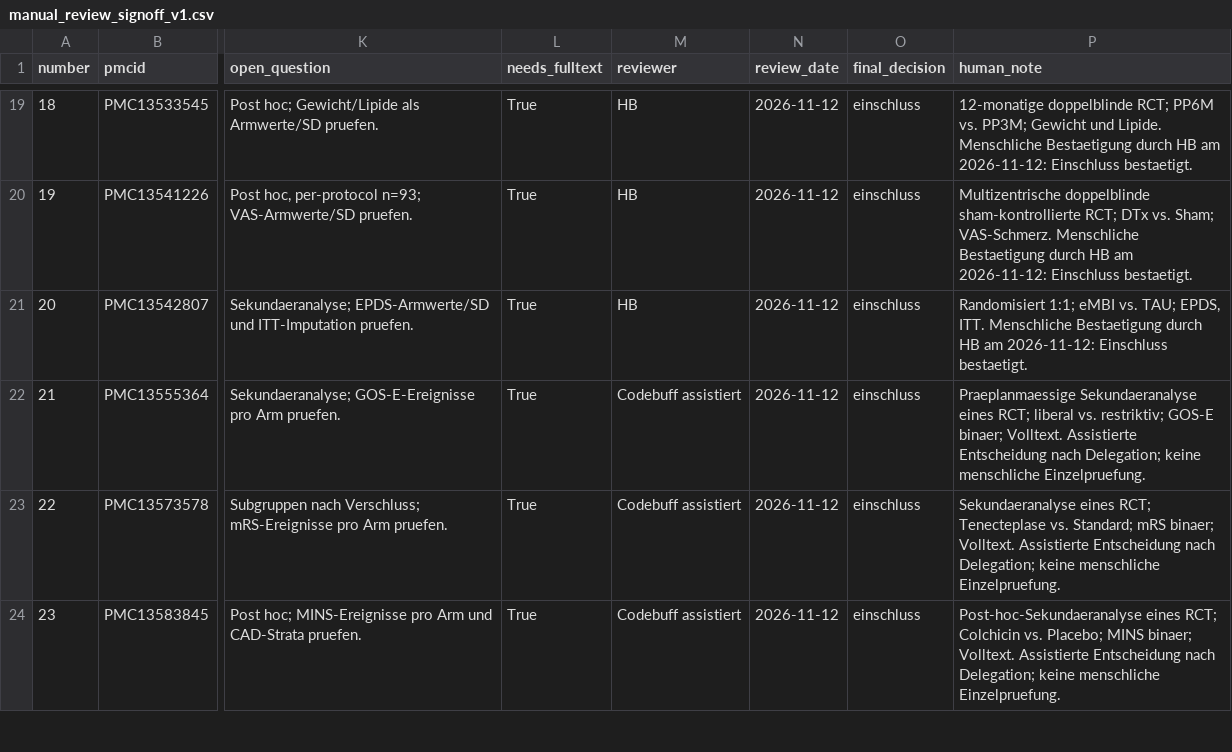
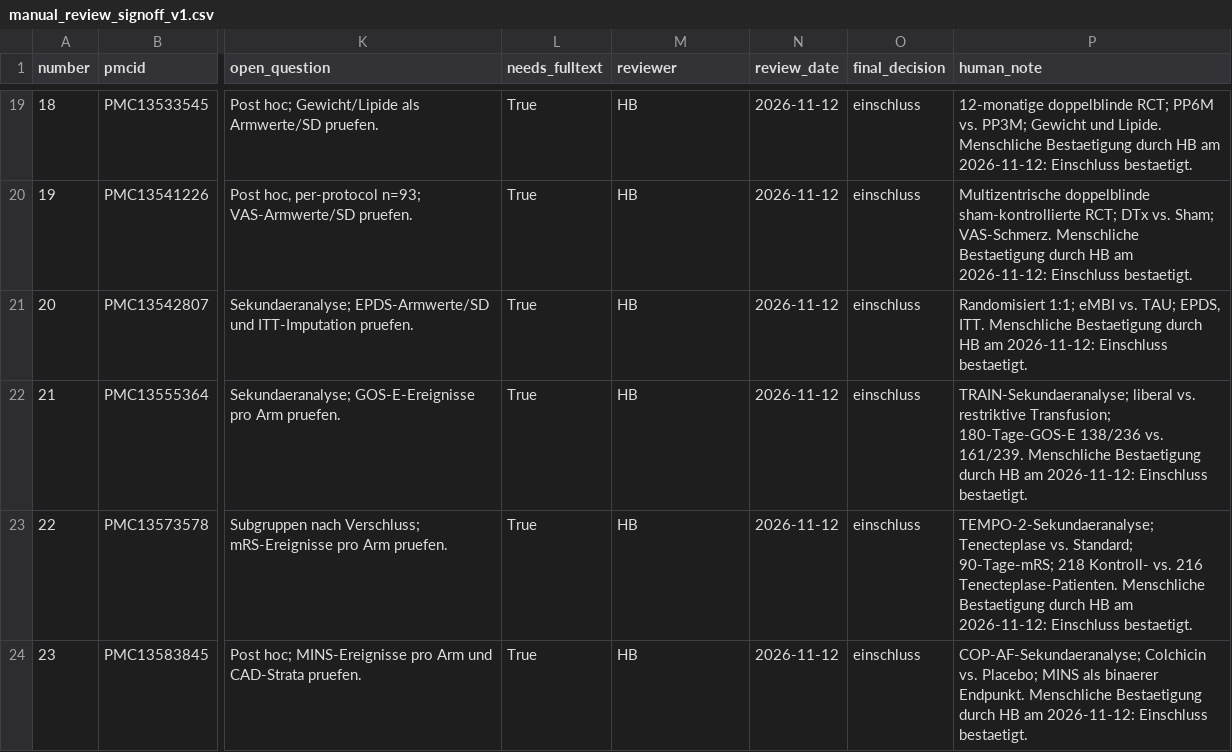
Before and after one commit to bauerhartmut/meta-analysis-agent, a CSV file: public_benchmark/evaluation/c1_pilot/holdout_p0_20261112/manual_review_signoff_v1.csv, drawn as a sheet; only a part is shown, gaps mark what is left out; the diff covers the shown part only; the diff names each change by its address in the sheet, - before the commit and + after, or states it on an @@ line.

```diff
--- a/public_benchmark/evaluation/c1_pilot/holdout_p0_20261112/manual_review_signoff_v1.csv
+++ b/public_benchmark/evaluation/c1_pilot/holdout_p0_20261112/manual_review_signoff_v1.csv
-M22:M24 (reviewer): Codebuff assistiert
+M22:M24 (reviewer): HB
-P22 (human_note): Praeplanmaessige Sekundaeranalyse eines RCT; liberal vs. restriktiv; GOS-E binaer; Volltext. Assistierte Entscheidung nach Delegation; keine menschliche Einzelpruefung.
+P22 (human_note): TRAIN-Sekundaeranalyse; liberal vs. restriktive Transfusion; 180-Tage-GOS-E 138/236 vs. 161/239. Menschliche Bestaetigung durch HB am 2026-11-12: Einschluss bestaetigt.
-P23 (human_note): Sekundaeranalyse eines RCT; Tenecteplase vs. Standard; mRS binaer; Volltext. Assistierte Entscheidung nach Delegation; keine menschliche Einzelpruefung.
+P23 (human_note): TEMPO-2-Sekundaeranalyse; Tenecteplase vs. Standard; 90-Tage-mRS; 218 Kontroll- vs. 216 Tenecteplase-Patienten. Menschliche Bestaetigung durch HB am 2026-11-12: Einschluss bestaetigt.
-P24 (human_note): Post-hoc-Sekundaeranalyse eines RCT; Colchicin vs. Placebo; MINS binaer; Volltext. Assistierte Entscheidung nach Delegation; keine menschliche Einzelpruefung.
+P24 (human_note): COP-AF-Sekundaeranalyse; Colchicin vs. Placebo; MINS als binaerer Endpunkt. Menschliche Bestaetigung durch HB am 2026-11-12: Einschluss bestaetigt.
```
Also changed, not shown: 14 edited cells elsewhere in this file, 14 other files.
